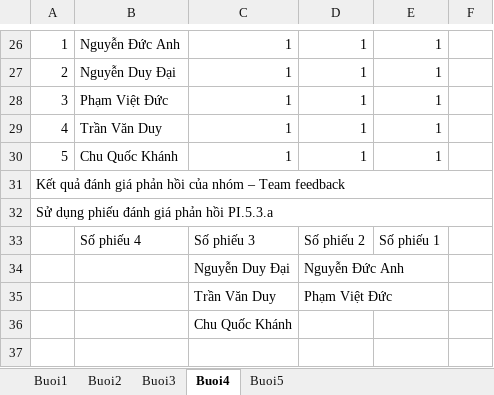
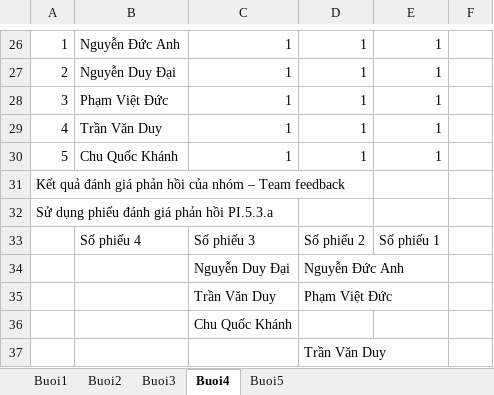
Before and after one commit to cquockhanh16/TTCSN-GROUP10, an Excel workbook: Documents/160223_FIT_BienBanHopVaLamViec.xlsx, sheet Buoi4, drawn as a sheet; only a part is shown, gaps mark what is left out; values as stored, in another font and other column widths than the file's, no cell formats; removed rows and columns are numbered as before the commit, all else as after; the diff covers the shown part only; the diff names each change by its address in the sheet, - before the commit and + after, or states it on an @@ line.

```diff
--- a/Documents/160223_FIT_BienBanHopVaLamViec.xlsx (sheet Buoi4)
+++ b/Documents/160223_FIT_BienBanHopVaLamViec.xlsx (sheet Buoi4)
-A31:F31 merged
-A32:F32 merged
+row 37:  |  |  | Trần Văn Duy
```
Also changed, not shown: merged cells elsewhere in this sheet, sheet Buoi5, sheet Buoi3, sheet Buoi2, cell formats, Documents/1603223_FIT_LinkVideoMinhChung.xlsx, 3 other files.
